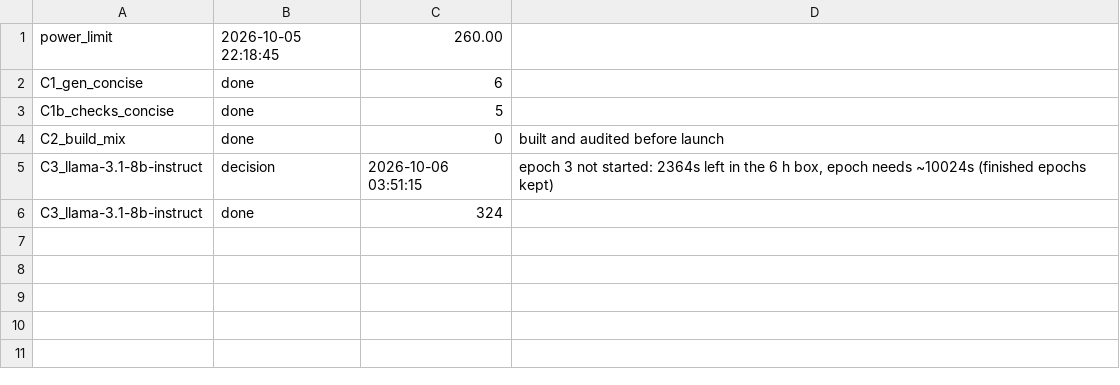
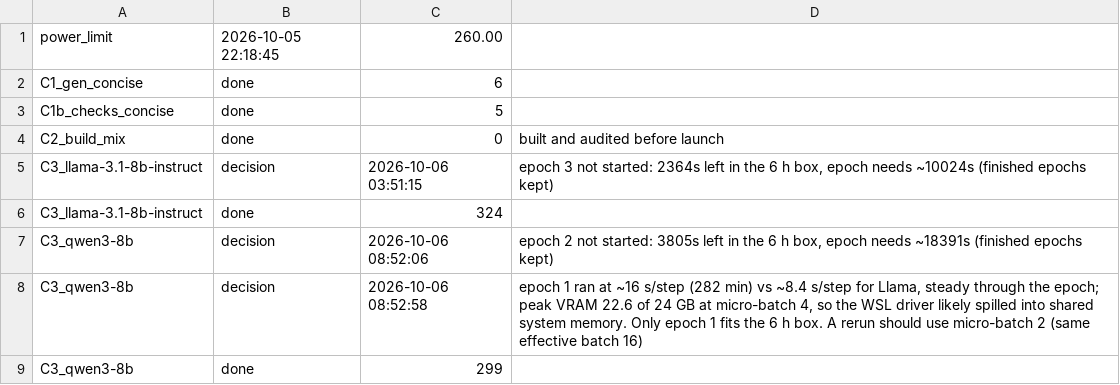
Before and after one commit to mostofa-ahsan/Responsible_AI_Project, a TSV file: results/cpt/stage_status.tsv, drawn as a sheet.

```diff
--- a/results/cpt/stage_status.tsv
+++ b/results/cpt/stage_status.tsv
@@ -6 +6,4 @@ C3_llama-3.1-8b-instruct	decision	2026-10-06 03:51:15	epoch 3 not started: 2364s
 C3_llama-3.1-8b-instruct	done	324	
+C3_qwen3-8b	decision	2026-10-06 08:52:06	epoch 2 not started: 3805s left in the 6 h box, epoch needs ~18391s (finished epochs kept)
+C3_qwen3-8b	decision	2026-10-06 08:52:58	epoch 1 ran at ~16 s/step (282 min) vs ~8.4 s/step for Llama, steady through the epoch; peak VRAM 22.6 of 24 GB at micro-batch 4, so the WSL driver likely spilled into shared system memory. Only epoch 1 fits the 6 h box. A rerun should use micro-batch 2 (same effective batch 16)
+C3_qwen3-8b	done	299	
```
Also changed, not shown: 4 other files.
